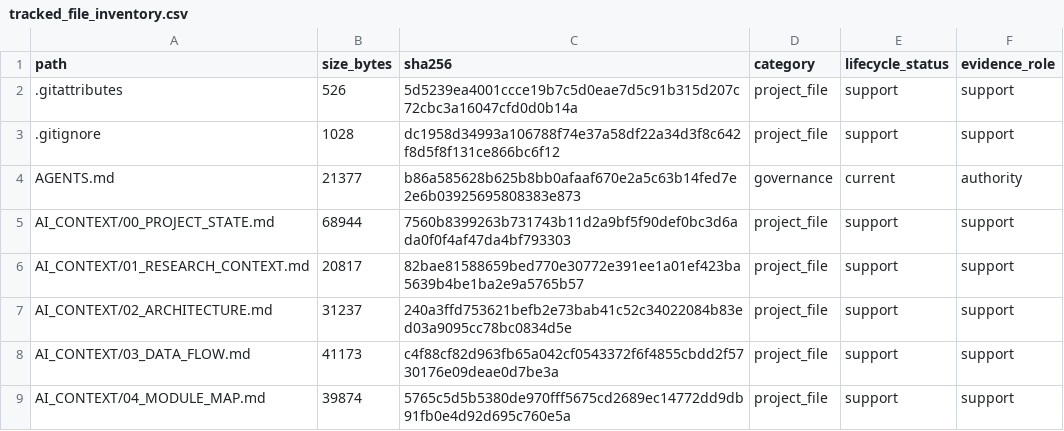
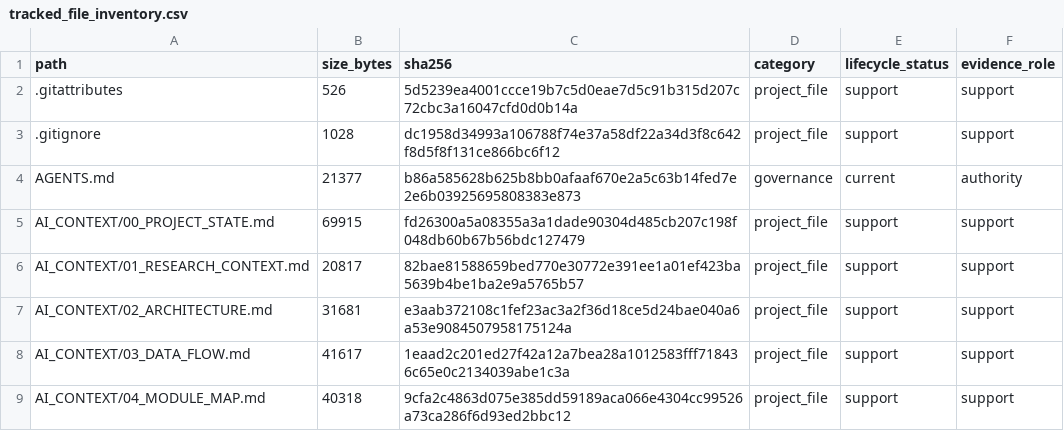
Before and after one commit to yys806/network-state-world-model, a CSV file: docs/registries/generated/tracked_file_inventory.csv, drawn as a sheet; only a part is shown; the diff covers the shown part only.

```diff
--- a/docs/registries/generated/tracked_file_inventory.csv
+++ b/docs/registries/generated/tracked_file_inventory.csv
@@ -4,6 +4,6 @@ path,size_bytes,sha256,category,lifecycle_status,evidence_role
 AGENTS.md,21377,b86a585628b625b8bb0afaaf670e2a5c63b14fed7e2e6b03925695808383e873,governance,current,authority
-AI_CONTEXT/00_PROJECT_STATE.md,68944,7560b8399263b731743b11d2a9bf5f90def0bc3d6ada0f0f4af47da4bf793303,project_file,support,support
+AI_CONTEXT/00_PROJECT_STATE.md,69915,fd26300a5a08355a3a1dade90304d485cb207c198f048db60b67b56bdc127479,project_file,support,support
 AI_CONTEXT/01_RESEARCH_CONTEXT.md,20817,82bae81588659bed770e30772e391ee1a01ef423ba5639b4be1ba2e9a5765b57,project_file,support,support
-AI_CONTEXT/02_ARCHITECTURE.md,31237,240a3ffd753621befb2e73bab41c52c34022084b83ed03a9095cc78bc0834d5e,project_file,support,support
-AI_CONTEXT/03_DATA_FLOW.md,41173,c4f88cf82d963fb65a042cf0543372f6f4855cbdd2f5730176e09deae0d7be3a,project_file,support,support
-AI_CONTEXT/04_MODULE_MAP.md,39874,5765c5d5b5380de970fff5675cd2689ec14772dd9db91fb0e4d92d695c760e5a,project_file,support,support
+AI_CONTEXT/02_ARCHITECTURE.md,31681,e3aab372108c1fef23ac3a2f36d18ce5d24bae040a6a53e9084507958175124a,project_file,support,support
+AI_CONTEXT/03_DATA_FLOW.md,41617,1eaad2c201ed27f42a12a7bea28a1012583fff718436c65e0c2134039abe1c3a,project_file,support,support
+AI_CONTEXT/04_MODULE_MAP.md,40318,9cfa2c4863d075e385dd59189aca066e4304cc99526a73ca286f6d93ed2bbc12,project_file,support,support
```
Also changed, not shown: 4 added rows and 33 edited cells elsewhere in this file, docs/registries/generated/artifact_catalog.csv, 27 other files.
